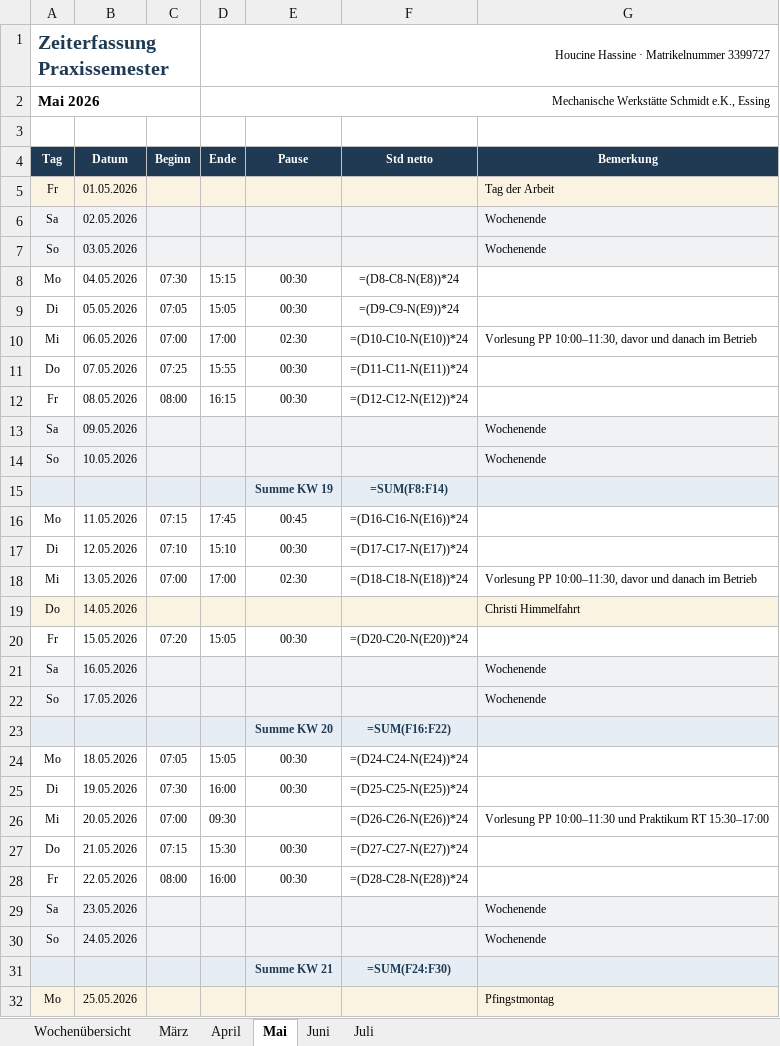
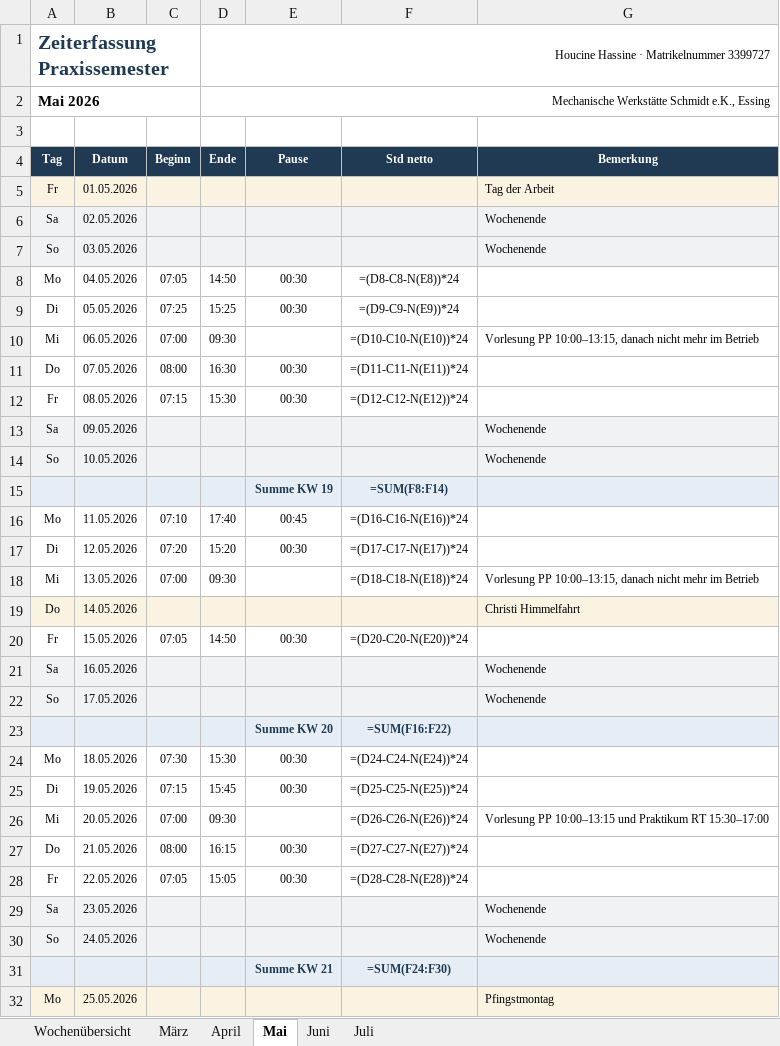
Before and after one commit to houcinehassine/Praxissemester, an Excel workbook: hochschule/Hassine_3399727_Zeiterfassung.xlsx, sheet Mai, drawn as a sheet; only a part is shown; values as stored, in another font and other column widths than the file's, no borders; formulas without a stored value are shown as written; the diff covers the shown part only; the diff names each change by its address in the sheet, - before the commit and + after, or states it on an @@ line.

```diff
--- a/hochschule/Hassine_3399727_Zeiterfassung.xlsx (sheet Mai)
+++ b/hochschule/Hassine_3399727_Zeiterfassung.xlsx (sheet Mai)
-C8 (Beginn): 07:30
+C8 (Beginn): 07:05
-D8 (Ende): 15:15
+D8 (Ende): 14:50
-C9 (Beginn): 07:05
+C9 (Beginn): 07:25
-D9 (Ende): 15:05
+D9 (Ende): 15:25
-D10 (Ende): 17:00
+D10 (Ende): 09:30
-E10 (Pause): 02:30
+E10 (Pause): (empty)
-G10 (Bemerkung): Vorlesung PP 10:00–11:30, davor und danach im Betrieb
+G10 (Bemerkung): Vorlesung PP 10:00–13:15, danach nicht mehr im Betrieb
-C11 (Beginn): 07:25
+C11 (Beginn): 08:00
-D11 (Ende): 15:55
+D11 (Ende): 16:30
-C12 (Beginn): 08:00
+C12 (Beginn): 07:15
-D12 (Ende): 16:15
+D12 (Ende): 15:30
-C16 (Beginn): 07:15
+C16 (Beginn): 07:10
-D16 (Ende): 17:45
+D16 (Ende): 17:40
-C17 (Beginn): 07:10
+C17 (Beginn): 07:20
-D17 (Ende): 15:10
+D17 (Ende): 15:20
-D18 (Ende): 17:00
+D18 (Ende): 09:30
-E18 (Pause): 02:30
+E18 (Pause): (empty)
-G18 (Bemerkung): Vorlesung PP 10:00–11:30, davor und danach im Betrieb
+G18 (Bemerkung): Vorlesung PP 10:00–13:15, danach nicht mehr im Betrieb
-C20 (Beginn): 07:20
+C20 (Beginn): 07:05
-D20 (Ende): 15:05
+D20 (Ende): 14:50
-C24 (Beginn): 07:05
+C24 (Beginn): 07:30
-D24 (Ende): 15:05
+D24 (Ende): 15:30
-C25 (Beginn): 07:30
+C25 (Beginn): 07:15
-D25 (Ende): 16:00
+D25 (Ende): 15:45
-G26 (Bemerkung): Vorlesung PP 10:00–11:30 und Praktikum…
+G26 (Bemerkung): Vorlesung PP 10:00–13:15 und Praktikum…
-C27 (Beginn): 07:15
+C27 (Beginn): 08:00
-D27 (Ende): 15:30
+D27 (Ende): 16:15
-C28 (Beginn): 08:00
+C28 (Beginn): 07:05
-D28 (Ende): 16:00
+D28 (Ende): 15:05
```
Also changed, not shown: 7 edited cells elsewhere in this sheet, sheet April, sheet Juni, sheet März, sheet Juli, sheet Wochenübersicht, hochschule/Hassine_3399727_Tätigkeitsnachweis.xlsx, 8 other files.
